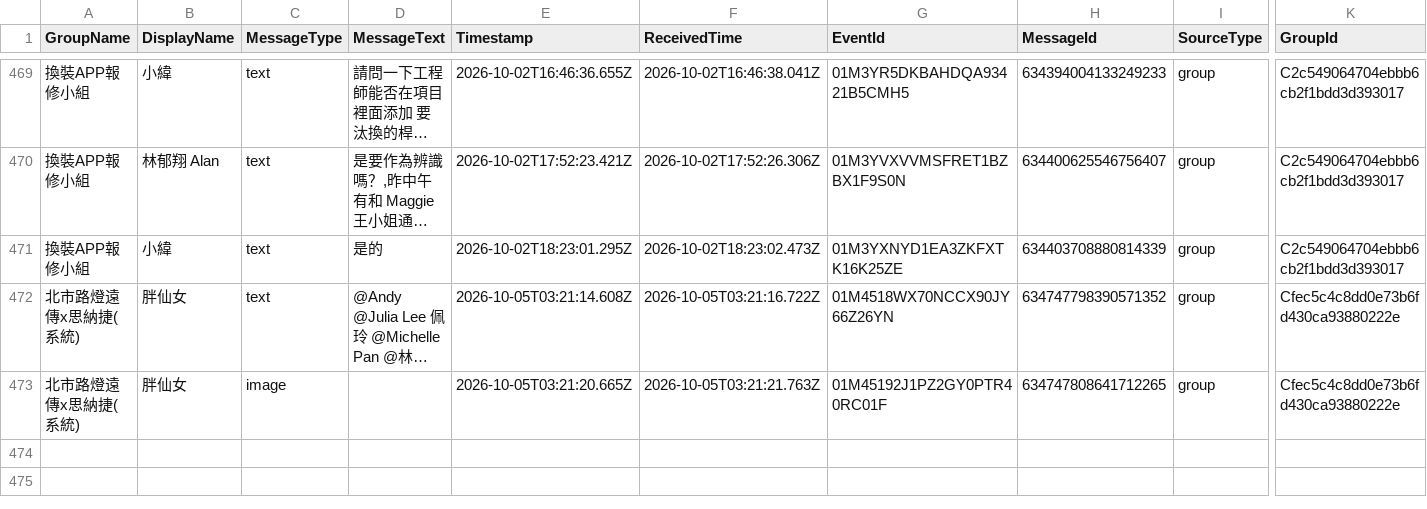
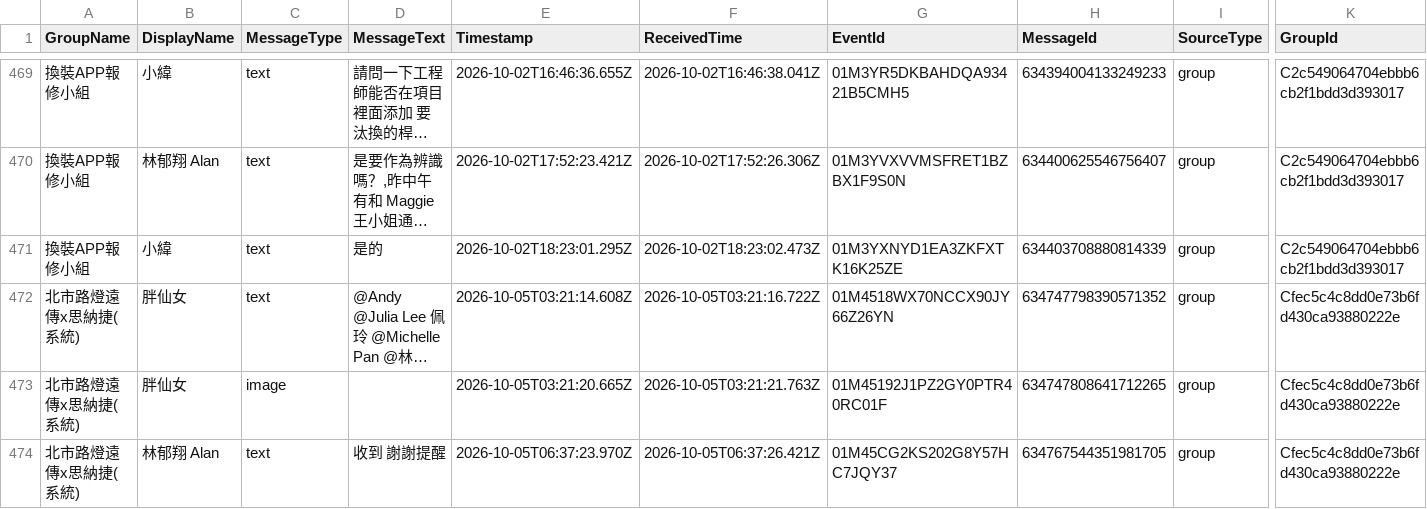
Before and after one commit to snwang14/FET-LineBot, a CSV file: reports/line_message_log.csv, drawn as a sheet; only a part is shown, gaps mark what is left out; long unchanged cells end in …; rows hold the shown columns only; the diff names each change by its address in the sheet, - before the commit and + after, or states it on an @@ line.

```diff
--- a/reports/line_message_log.csv
+++ b/reports/line_message_log.csv
+row 474: 北市路燈遠傳x思納捷(系統) | 林郁翔 Alan | text | 收到 謝謝提醒 | 2026-10-05T06:37:23.970Z | 2026-10-05T06:37:26.421Z | 01M45CG2KS202G8Y57HC7JQY37 | 634767544351981705 | group | Cfec5c4c8dd0e73b6fd430ca93880222e
```
